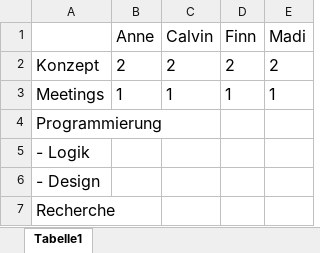
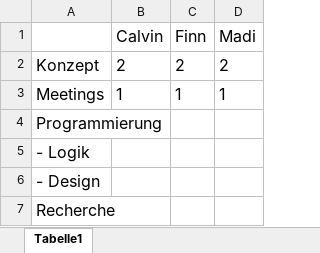
Before and after one commit to fnnhnsn/APRG_Project, an Excel workbook: Zeiterfassung.xlsx, sheet Tabelle1, drawn as a sheet; values as stored, in another font and other column widths than the file's, no borders; the diff names each change by its address in the sheet, - before the commit and + after, or states it on an @@ line.

Commit message:
Zeiterfassung aktualisiert

```diff
--- a/Zeiterfassung.xlsx (sheet Tabelle1)
+++ b/Zeiterfassung.xlsx (sheet Tabelle1)
-column B (Anne), rows 2-3: 2 | 1
```
Also changed, not shown: 1 other file.
